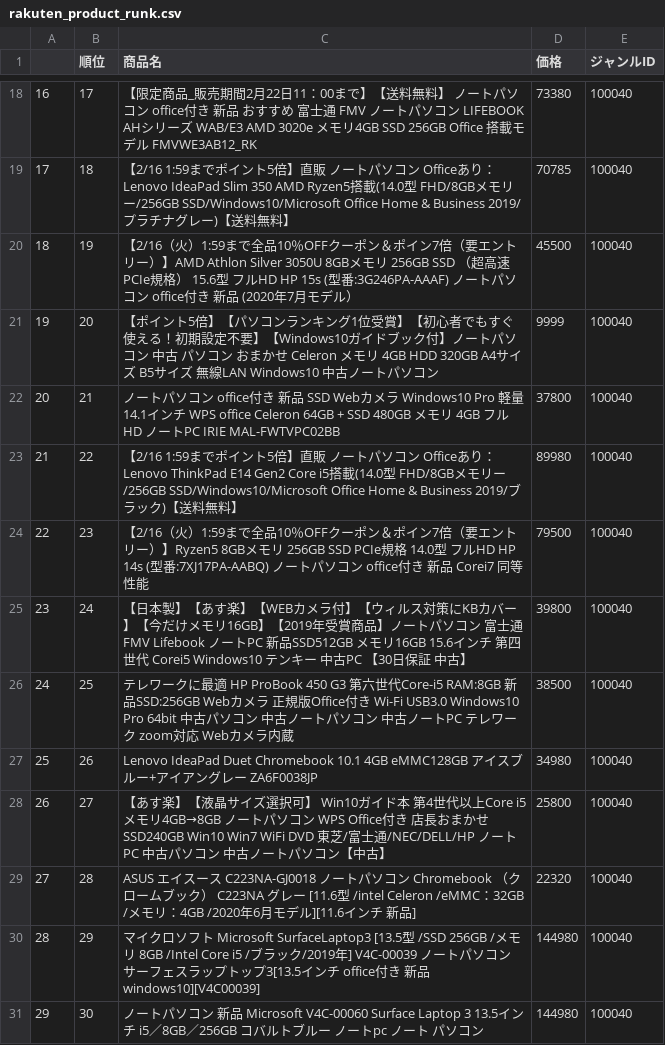
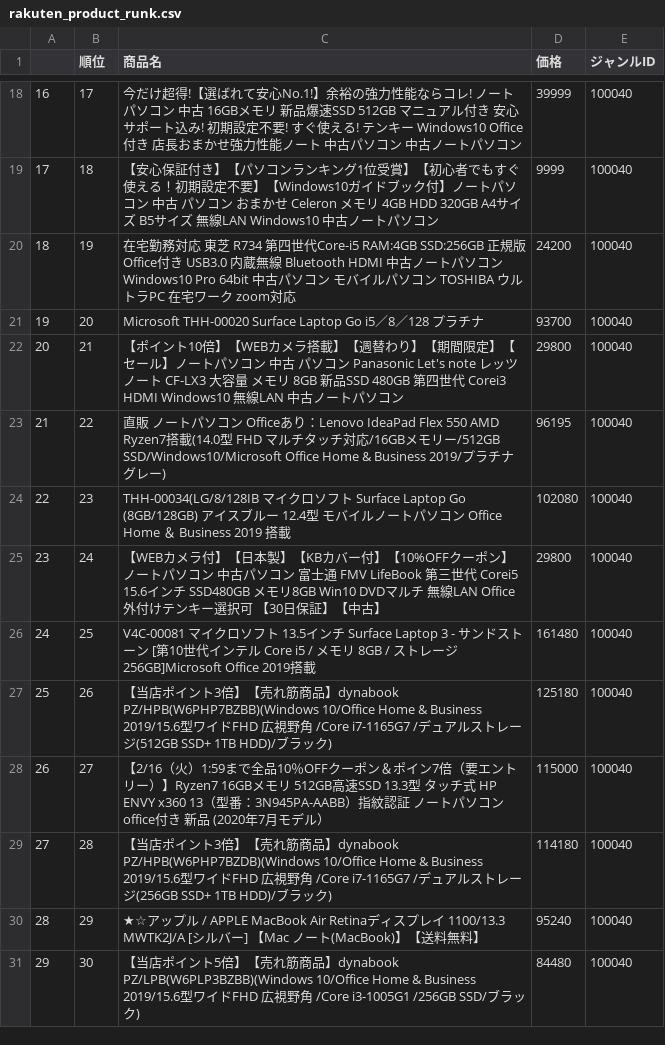
Before and after one commit to KAZURYAN/python-study-0, a CSV file: study_six/rakuten_product_runk.csv, drawn as a sheet; only a part is shown, gaps mark what is left out; the diff covers the shown part only.

```diff
--- a/study_six/rakuten_product_runk.csv
+++ b/study_six/rakuten_product_runk.csv
@@ -18,14 +18,14 @@
-16,17,【限定商品_販売期間2月22日11：00まで】【送料無料】 ノートパソコン office付き 新品 おすすめ 富士通 FMV ノートパソコン LIFEBOOK AHシリーズ WAB/E3 AMD 3020e メモリ4GB SSD 256GB Office 搭載モデル FMVWE3AB12_RK,73380,100040
-17,18,【2/16 1:59までポイント5倍】直販 ノートパソコン Officeあり：Lenovo IdeaPad Slim 350 AMD Ryzen5搭載(14.0型 FHD/8GBメモリー/256GB SSD/Windows10/Microsoft Office Home & Business 2019/プラチナグレー)【送料無料】,70785,100040
-18,19,【2/16（火）1:59まで全品10％OFFクーポン＆ポイン7倍（要エントリー）】AMD Athlon Silver 3050U 8GBメモリ 256GB SSD （超高速PCIe規格） 15.6型 フルHD HP 15s (型番:3G246PA-AAAF) ノートパソコン office付き 新品 (2020年7月モデル）,45500,100040
-19,20,【ポイント5倍】【パソコンランキング1位受賞】【初心者でもすぐ使える！初期設定不要】【Windows10ガイドブック付】ノートパソコン 中古 パソコン おまかせ Celeron メモリ 4GB HDD 320GB A4サイズ B5サイズ 無線LAN Windows10 中古ノートパソコン,9999,100040
-20,21,ノートパソコン office付き 新品 SSD Webカメラ Windows10 Pro 軽量 14.1インチ WPS office Celeron 64GB + SSD 480GB メモリ 4GB フルHD ノートPC IRIE MAL-FWTVPC02BB,37800,100040
-21,22,【2/16 1:59までポイント5倍】直販 ノートパソコン Officeあり：Lenovo ThinkPad E14 Gen2 Core i5搭載(14.0型 FHD/8GBメモリー/256GB SSD/Windows10/Microsoft Office Home & Business 2019/ブラック)【送料無料】,89980,100040
-22,23,【2/16（火）1:59まで全品10％OFFクーポン＆ポイン7倍（要エントリー）】Ryzen5 8GBメモリ 256GB SSD PCIe規格 14.0型 フルHD HP 14s (型番:7XJ17PA-AABQ) ノートパソコン office付き 新品 Corei7 同等性能,79500,100040
-23,24,【日本製】【あす楽】【WEBカメラ付】【ウィルス対策にKBカバー】【今だけメモリ16GB】【2019年受賞商品】ノートパソコン 富士通 FMV Lifebook ノートPC 新品SSD512GB メモリ16GB 15.6インチ 第四世代 Corei5 Windows10 テンキー 中古PC 【30日保証 中古】,39800,100040
-24,25,テレワークに最適 HP ProBook 450 G3 第六世代Core-i5 RAM:8GB 新品SSD:256GB Webカメラ 正規版Office付き Wi-Fi USB3.0 Windows10 Pro 64bit 中古パソコン 中古ノートパソコン 中古ノートPC テレワーク zoom対応 Webカメラ内蔵,38500,100040
-25,26,Lenovo IdeaPad Duet Chromebook 10.1 4GB eMMC128GB アイスブルー+アイアングレー ZA6F0038JP,34980,100040
-26,27,【あす楽】【液晶サイズ選択可】 Win10ガイド本 第4世代以上Core i5 メモリ4GB→8GB ノートパソコン WPS Office付き 店長おまかせ SSD240GB Win10 Win7 WiFi DVD 東芝/富士通/NEC/DELL/HP ノートPC 中古パソコン 中古ノートパソコン【中古】,25800,100040
-27,28,ASUS　エイスース C223NA-GJ0018 ノートパソコン Chromebook （クロームブック） C223NA グレー [11.6型 /intel Celeron /eMMC：32GB /メモリ：4GB /2020年6月モデル][11.6インチ 新品],22320,100040
-28,29,マイクロソフト　Microsoft SurfaceLaptop3 [13.5型 /SSD 256GB /メモリ 8GB /Intel Core i5 /ブラック/2019年] V4C-00039 ノートパソコン サーフェスラップトップ3[13.5インチ office付き 新品 windows10][V4C00039],144980,100040
-29,30,ノートパソコン 新品 Microsoft V4C-00060 Surface Laptop 3 13.5インチ i5／8GB／256GB コバルトブルー ノートpc ノート パソコン,144980,100040
+16,17,今だけ超得!【選ばれて安心No.1!】余裕の強力性能ならコレ! ノートパソコン 中古 16GBメモリ 新品爆速SSD 512GB マニュアル付き 安心サポート込み! 初期設定不要! すぐ使える! テンキー Windows10 Office付き 店長おまかせ強力性能ノート 中古パソコン 中古ノートパソコン,39999,100040
+17,18,【安心保証付き】【パソコンランキング1位受賞】【初心者でもすぐ使える！初期設定不要】【Windows10ガイドブック付】ノートパソコン 中古 パソコン おまかせ Celeron メモリ 4GB HDD 320GB A4サイズ B5サイズ 無線LAN Windows10 中古ノートパソコン,9999,100040
+18,19,在宅勤務対応 東芝 R734 第四世代Core-i5 RAM:4GB SSD:256GB 正規版Office付き USB3.0 内蔵無線 Bluetooth HDMI 中古ノートパソコン Windows10 Pro 64bit 中古パソコン モバイルパソコン TOSHIBA ウルトラPC 在宅ワーク zoom対応,24200,100040
+19,20,Microsoft THH-00020 Surface Laptop Go i5／8／128 プラチナ,93700,100040
+20,21,【ポイント10倍】【WEBカメラ搭載】【週替わり】【期間限定】【セール】ノートパソコン 中古 パソコン Panasonic Let's note レッツノート CF-LX3 大容量 メモリ 8GB 新品SSD 480GB 第四世代 Corei3 HDMI Windows10 無線LAN 中古ノートパソコン,29800,100040
+21,22,直販 ノートパソコン Officeあり：Lenovo IdeaPad Flex 550 AMD Ryzen7搭載(14.0型 FHD マルチタッチ対応/16GBメモリー/512GB SSD/Windows10/Microsoft Office Home & Business 2019/プラチナグレー),96195,100040
+22,23,THH-00034(LG/8/128IB マイクロソフト Surface Laptop Go (8GB/128GB) アイスブルー 12.4型 モバイルノートパソコン Office Home ＆ Business 2019 搭載,102080,100040
+23,24,【WEBカメラ付】【日本製】【KBカバー付】【10%OFFクーポン】ノートパソコン 中古パソコン 富士通 FMV LifeBook 第三世代 Corei5 15.6インチ SSD480GB メモリ8GB Win10 DVDマルチ 無線LAN Office 外付けテンキー選択可 【30日保証】【中古】,29800,100040
+24,25,V4C-00081 マイクロソフト 13.5インチ Surface Laptop 3 - サンドストーン [第10世代インテル Core i5 / メモリ 8GB / ストレージ 256GB]Microsoft Office 2019搭載,161480,100040
+25,26,【当店ポイント3倍】【売れ筋商品】dynabook PZ/HPB(W6PHP7BZBB)(Windows 10/Office Home & Business 2019/15.6型ワイドFHD 広視野角 /Core i7-1165G7 /デュアルストレージ(512GB SSD+ 1TB HDD)/ブラック),125180,100040
+26,27,【2/16（火）1:59まで全品10％OFFクーポン＆ポイン7倍（要エントリー）】Ryzen7 16GBメモリ 512GB高速SSD 13.3型 タッチ式 HP ENVY x360 13（型番：3N945PA-AABB）指紋認証 ノートパソコン office付き 新品 (2020年7月モデル）,115000,100040
+27,28,【当店ポイント3倍】【売れ筋商品】dynabook PZ/HPB(W6PHP7BZDB)(Windows 10/Office Home & Business 2019/15.6型ワイドFHD 広視野角 /Core i7-1165G7 /デュアルストレージ(256GB SSD+ 1TB HDD)/ブラック),114180,100040
+28,29,★☆アップル / APPLE MacBook Air Retinaディスプレイ 1100/13.3 MWTK2J/A [シルバー] 【Mac ノート(MacBook)】【送料無料】,95240,100040
+29,30,【当店ポイント5倍】【売れ筋商品】dynabook PZ/LPB(W6PLP3BZBB)(Windows 10/Office Home & Business 2019/15.6型ワイドFHD 広視野角 /Core i3-1005G1 /256GB SSD/ブラック),84480,100040
```
Also changed, not shown: 32 edited cells elsewhere in this file, 3 other files.
